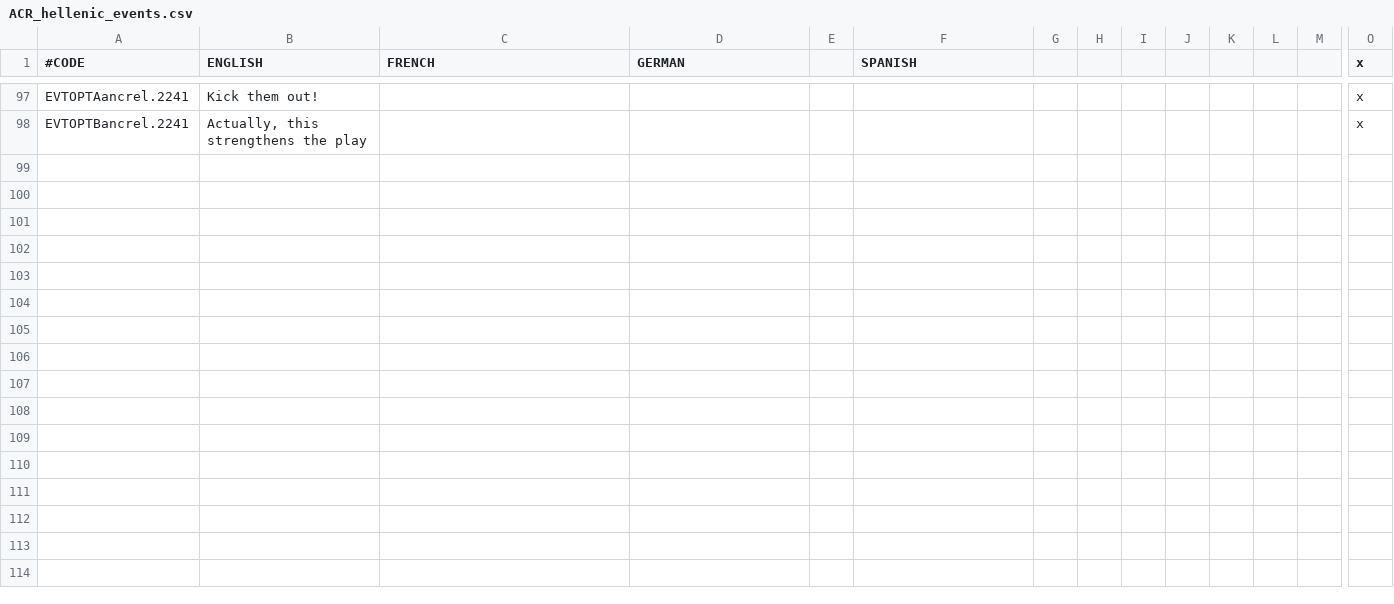
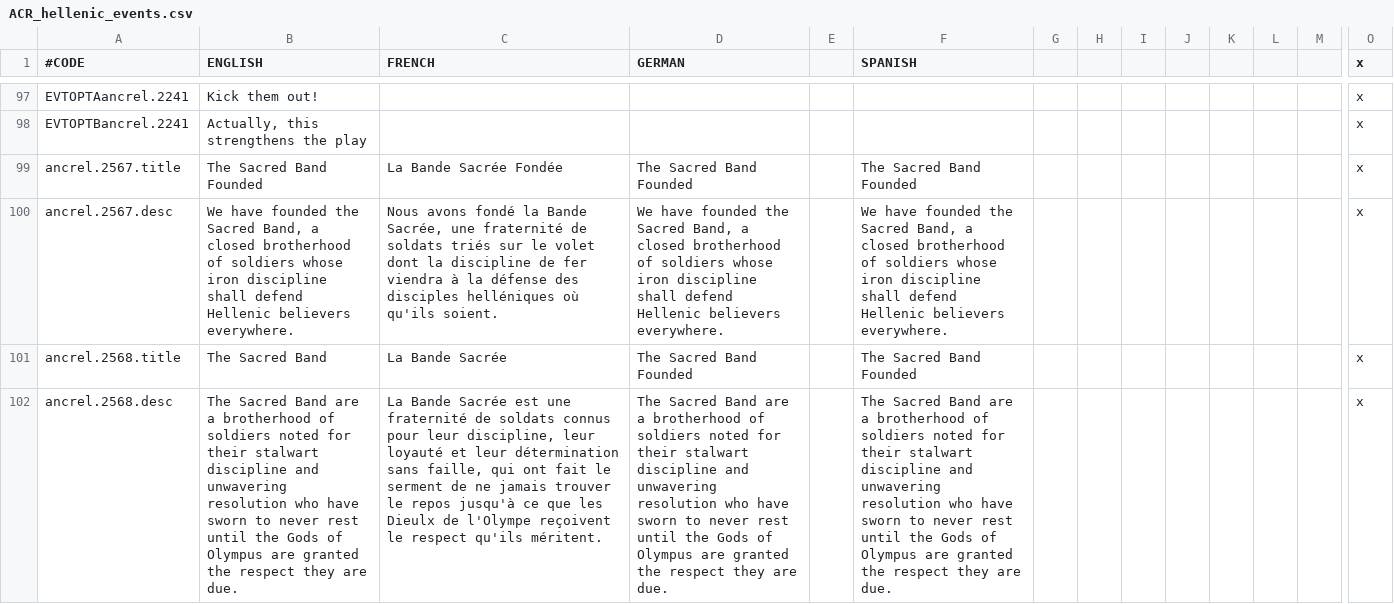
Before and after one commit to Superpat/ancientreligions, a CSV file: AncientReligions/localisation/ACR_hellenic_events.csv, drawn as a sheet; only a part is shown, gaps mark what is left out; rows hold the shown columns only; the diff names each change by its address in the sheet, - before the commit and + after, or states it on an @@ line.

Commit message:
port sacred band from ck2+ for #67
and updates to some other stuff involving UI and celtic training

```diff
--- a/AncientReligions/localisation/ACR_hellenic_events.csv
+++ b/AncientReligions/localisation/ACR_hellenic_events.csv
+row 99: ancrel.2567.title | The Sacred Band Founded | La Bande Sacrée Fondée | The Sacred Band Founded |  | The Sacred Band Founded |  |  |  |  |  |  |  | x
+row 100: ancrel.2567.desc | We have founded the Sacred Band, a closed brotherhood of soldiers whose iron discipline shall defend Hellenic believers everywhere. | Nous avons fondé la Bande Sacrée, une fraternité de soldats triés sur le volet dont la discipline de fer viendra à la défense des disciples helléniques où qu'ils soient. | We have founded the Sacred Band, a closed brotherhood of soldiers whose iron discipline shall defend Hellenic believers everywhere. |  | We have founded the Sacred Band, a closed brotherhood of soldiers whose iron discipline shall defend Hellenic believers everywhere. |  |  |  |  |  |  |  | x
+row 101: ancrel.2568.title | The Sacred Band | La Bande Sacrée | The Sacred Band Founded |  | The Sacred Band Founded |  |  |  |  |  |  |  | x
+row 102: ancrel.2568.desc | The Sacred Band are a brotherhood of soldiers noted for their stalwart discipline and unwavering resolution who have sworn to never rest until the Gods of Olympus are granted the respect they are due. | La Bande Sacrée est une fraternité de soldats connus pour leur discipline, leur loyauté et leur détermination sans faille, qui ont fait le serment de ne jamais trouver le repos jusqu'à ce que les Dieulx de l'Olympe reçoivent le respect qu'ils méritent. | The Sacred Band are a brotherhood of soldiers noted for their stalwart discipline and unwavering resolution who have sworn to never rest until the Gods of Olympus are granted the respect they are due. |  | The Sacred Band are a brotherhood of soldiers noted for their stalwart discipline and unwavering resolution who have sworn to never rest until the Gods of Olympus are granted the respect they are due. |  |  |  |  |  |  |  | x
```
Also changed, not shown: AncientReligions/localisation/ACR_celtic_events.csv, AncientReligions/localisation/ACR_hellenic.csv, 18 other files.
